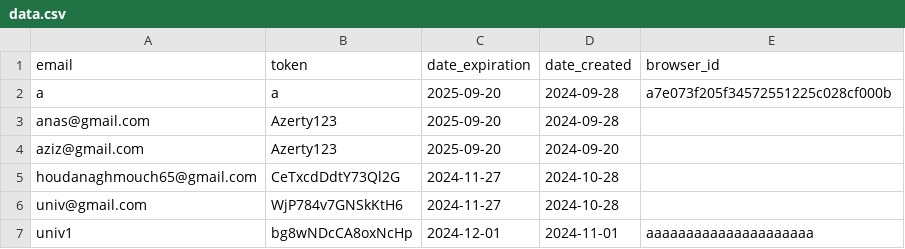
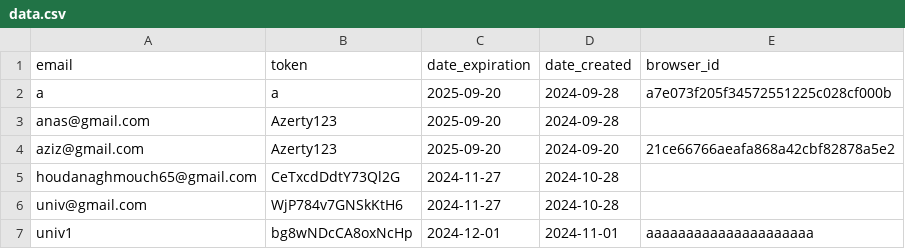
Before and after one commit to zero1-boop/zero, a CSV file: data.csv, drawn as a sheet.

Commit message:
Updated data.csv: update_browser_id action performed.

```diff
--- a/data.csv
+++ b/data.csv
@@ -3,3 +3,3 @@ a, a,2025-09-20,2024-09-28,a7e073f205f34572551225c028cf000b
 anas@gmail.com,Azerty123,2025-09-20,2024-09-28,
-aziz@gmail.com,Azerty123,2025-09-20,2024-09-20,
+aziz@gmail.com,Azerty123,2025-09-20,2024-09-20,21ce66766aeafa868a42cbf82878a5e2
 houdanaghmouch65@gmail.com,CeTxcdDdtY73Ql2G,2024-11-27,2024-10-28,
```
